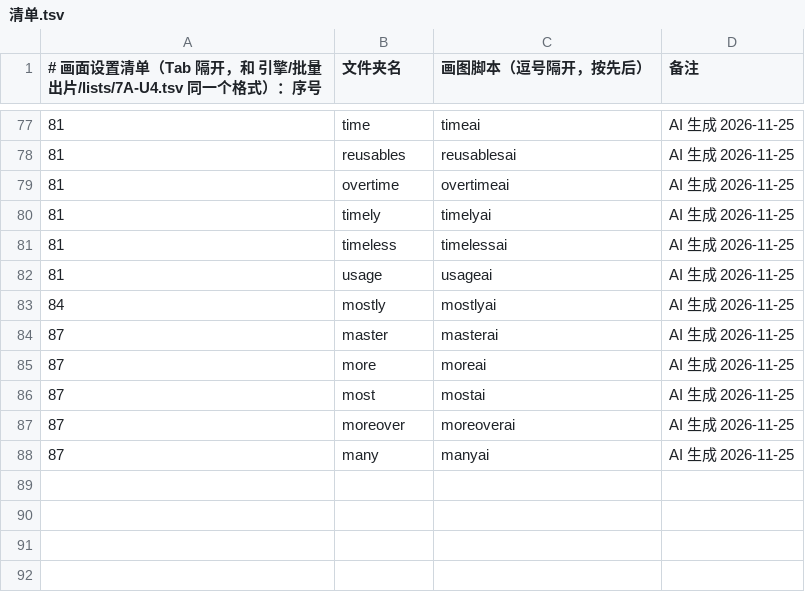
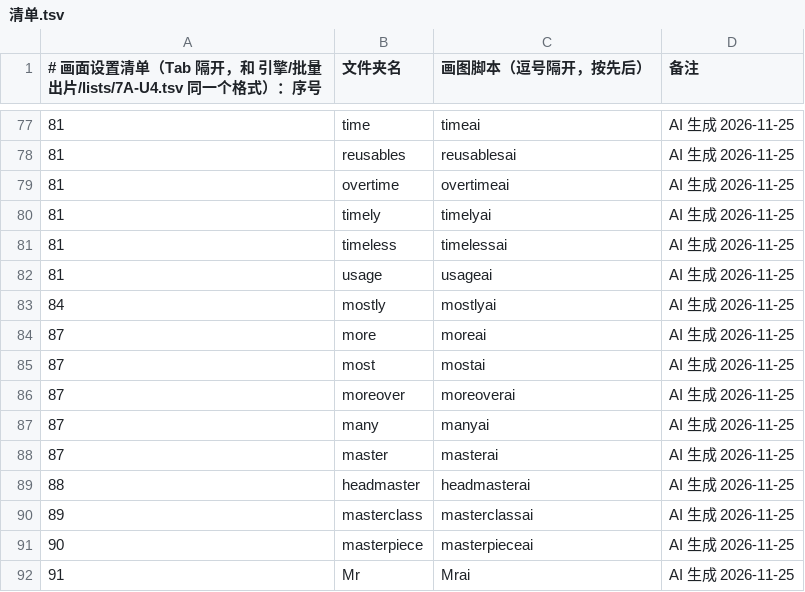
Before and after one commit to Jacklee15333/wordsvideo, a TSV file: 词库/画面设置/清单.tsv, drawn as a sheet; only a part is shown, gaps mark what is left out.

Commit message:
词库：画面设置 master、headmaster、masterclass、masterpiece、Mr（5 个词，网页 AI 做的）

```diff
--- a/词库/画面设置/清单.tsv
+++ b/词库/画面设置/清单.tsv
@@ -83,3 +83,2 @@
 84	mostly	mostlyai	AI 生成 2026-11-25
-87	master	masterai	AI 生成 2026-11-25
 87	more	moreai	AI 生成 2026-11-25
@@ -88 +87,6 @@
 87	many	manyai	AI 生成 2026-11-25
+87	master	masterai	AI 生成 2026-11-25
+88	headmaster	headmasterai	AI 生成 2026-11-25
+89	masterclass	masterclassai	AI 生成 2026-11-25
+90	masterpiece	masterpieceai	AI 生成 2026-11-25
+91	Mr	Mrai	AI 生成 2026-11-25
```
Also changed, not shown: 词库/总表视频细节数据/索引.tsv, 51 other files.
